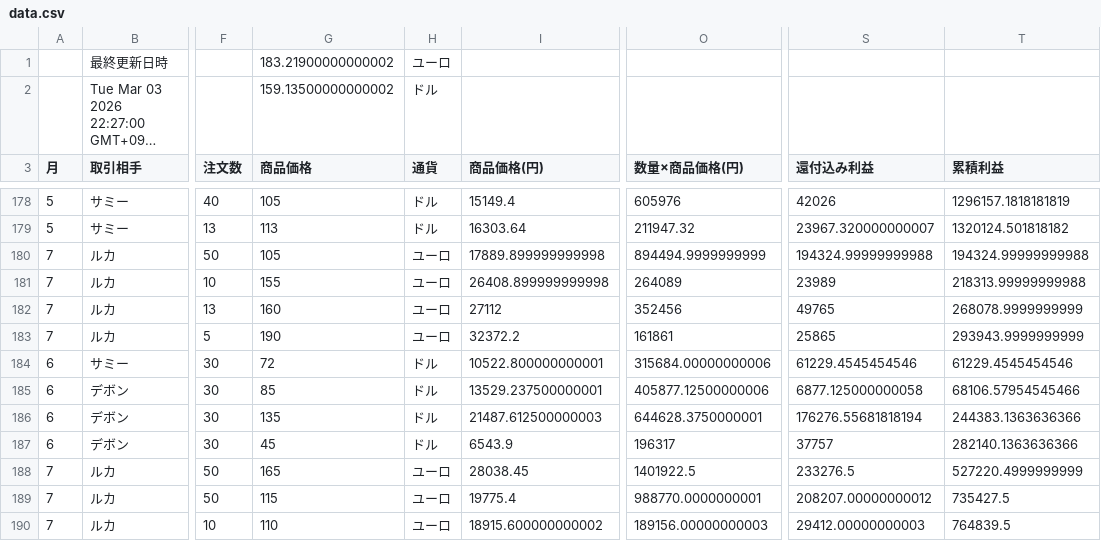
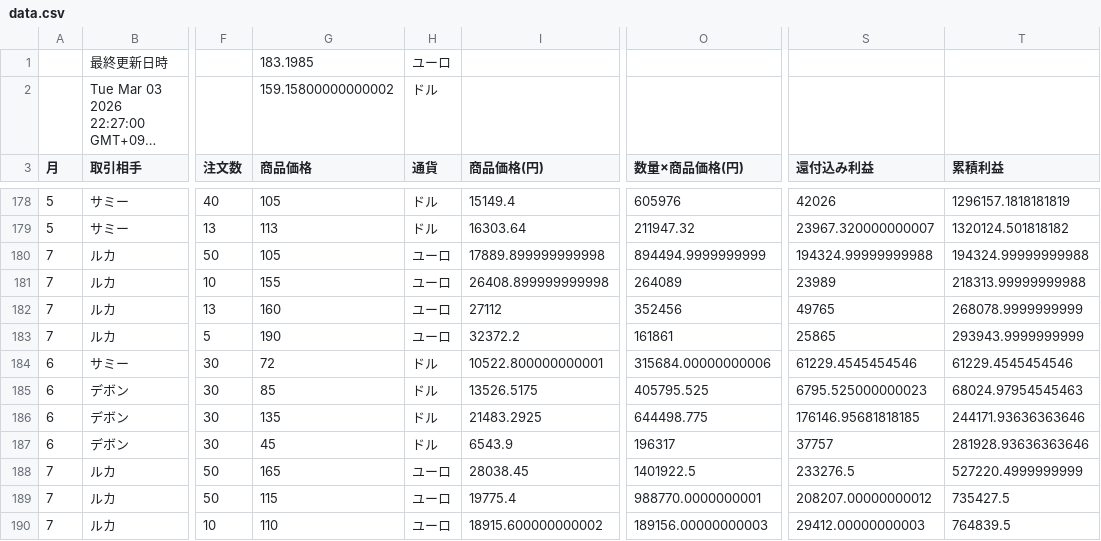
Before and after one commit to rara-wq/csv-data-site, a CSV file: data.csv, drawn as a sheet; only a part is shown, gaps mark what is left out; long unchanged cells end in …; the diff names each change by its address in the sheet, - before the commit and + after, or states it on an @@ line.

Commit message:
Update CSV backup

```diff
--- a/data.csv
+++ b/data.csv
-G1 (商品価格): 183.21900000000002
+G1 (商品価格): 183.1985
-G2 (商品価格): 159.13500000000002
+G2 (商品価格): 159.15800000000002
-I185 (商品価格(円)): 13529.237500000001
+I185 (商品価格(円)): 13526.5175
-O185 (数量×商品価格(円)): 405877.12500000006
+O185 (数量×商品価格(円)): 405795.525
-S185 (還付込み利益): 6877.125000000058
+S185 (還付込み利益): 6795.525000000023
-T185 (累積利益): 68106.57954545466
+T185 (累積利益): 68024.97954545463
-I186 (商品価格(円)): 21487.612500000003
+I186 (商品価格(円)): 21483.2925
-O186 (数量×商品価格(円)): 644628.3750000001
+O186 (数量×商品価格(円)): 644498.775
-S186 (還付込み利益): 176276.55681818194
+S186 (還付込み利益): 176146.95681818185
-T186 (累積利益): 244383.1363636366
+T186 (累積利益): 244171.93636363646
-T187 (累積利益): 282140.1363636366
+T187 (累積利益): 281928.93636363646
```
